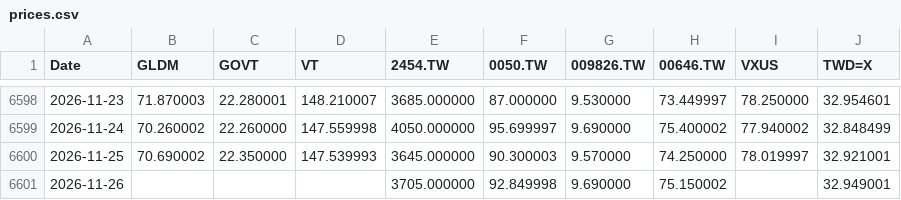
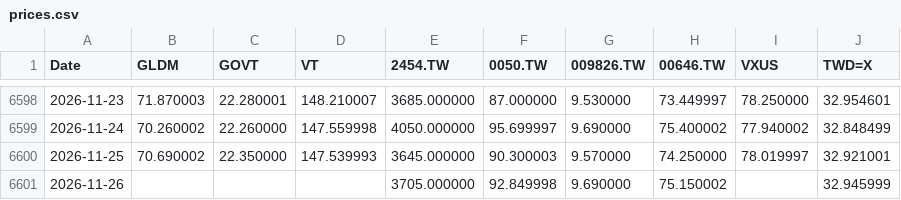
Before and after one commit to Nowar/sspp-try, a CSV file: data/prices.csv, drawn as a sheet; only a part is shown, gaps mark what is left out.

```diff
--- a/data/prices.csv
+++ b/data/prices.csv
@@ -6600,2 +6600,2 @@ Date,GLDM,GOVT,VT,2454.TW,0050.TW,009826.TW,00646.TW,VXUS,TWD=X
 2026-11-25,70.690002,22.350000,147.539993,3645.000000,90.300003,9.570000,74.250000,78.019997,32.921001
-2026-11-26,,,,3705.000000,92.849998,9.690000,75.150002,,32.949001
+2026-11-26,,,,3705.000000,92.849998,9.690000,75.150002,,32.945999
```
